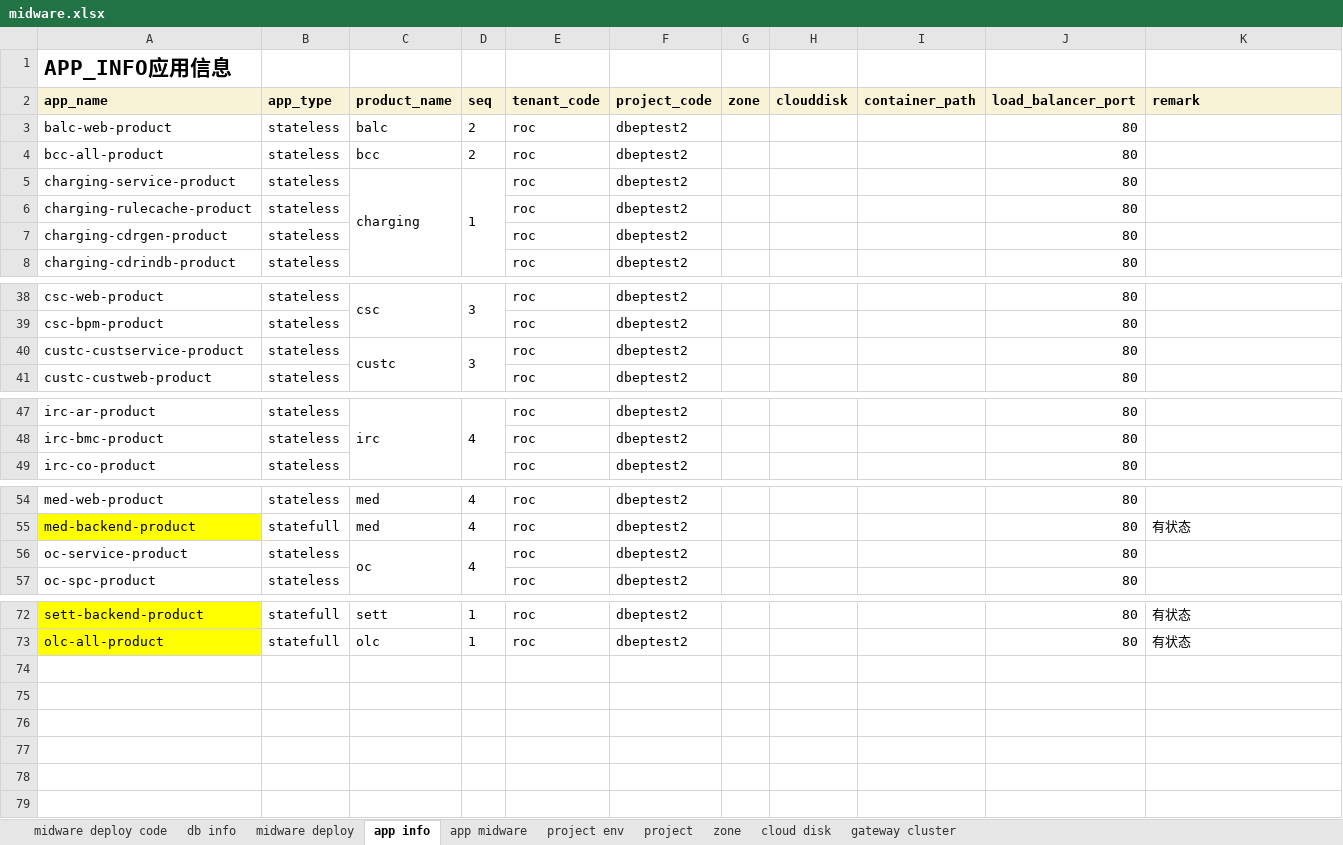
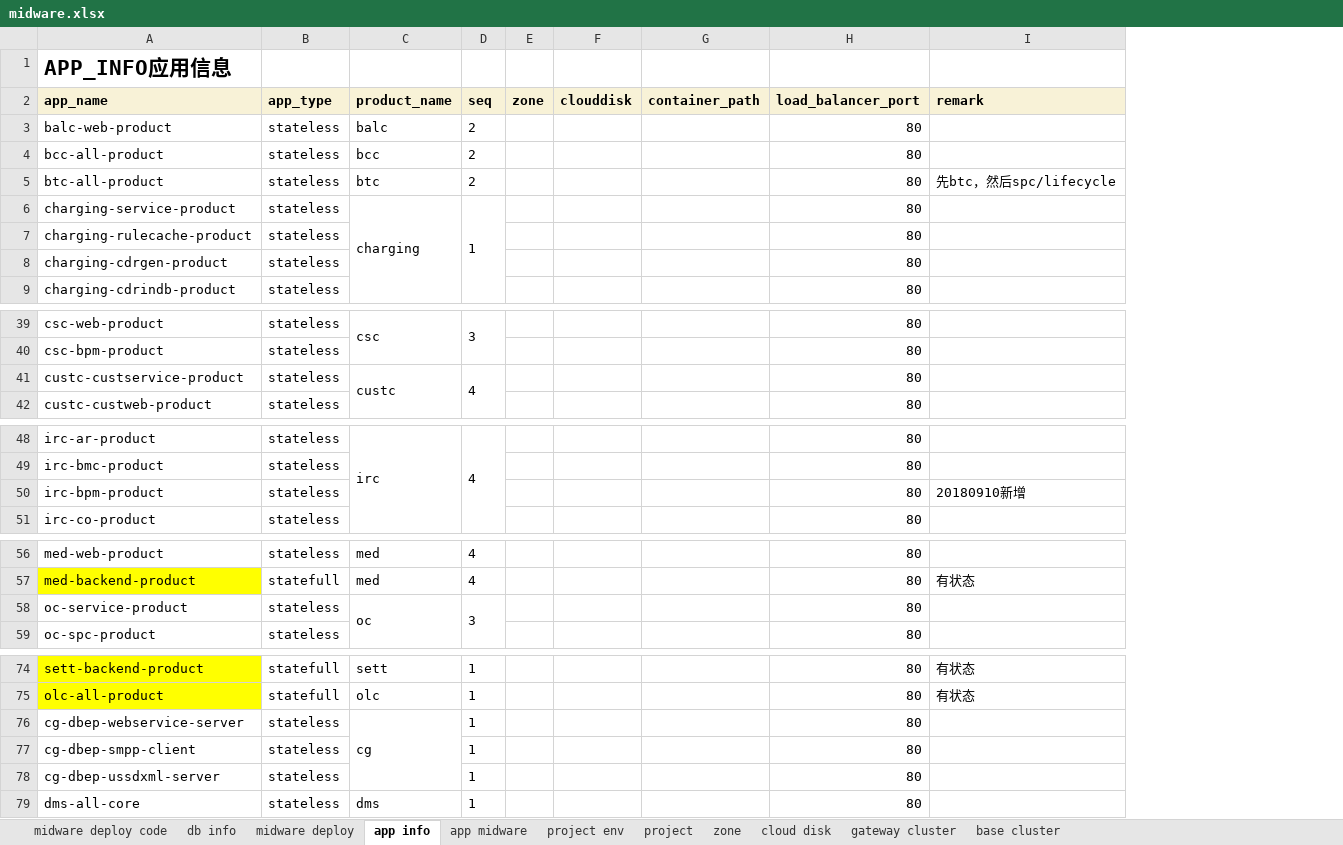
Before and after one commit to wangr0031/mybook, an Excel workbook: attachment/midware.xlsx, sheet app info, drawn as a sheet; only a part is shown, gaps mark what is left out; values as stored, in another font and other column widths than the file's, no borders; removed rows and columns are numbered as before the commit, all else as after; the diff names each change by its address in the sheet, - before the commit and + after, or states it on an @@ line.

```diff
--- a/attachment/midware.xlsx (sheet app info)
+++ b/attachment/midware.xlsx (sheet app info)
+sheet tab: base cluster
-column E (tenant_code), rows 3-8: all roc; rows 38-41: all roc; rows 47-49: all roc; rows 54-57: all roc; rows 72-73: roc | roc
-column F (project_code), rows 3-8: all dbeptest2; rows 38-41: all dbeptest2; rows 47-49: all dbeptest2; rows 54-57: all dbeptest2; rows 72-73: dbeptest2 | dbeptest2
+row 5: btc-all-product | stateless | btc | 2 |  |  |  | 80 | 先btc，然后spc/lifecycle
-D41 (seq): 3
+D41 (seq): 4
+row 50: irc-bpm-product | stateless |  |  |  |  |  | 80 | 20180910新增
-D58 (seq): 4
+D58 (seq): 3
+row 76: cg-dbep-webservice-server | stateless | cg | 1 |  |  |  | 80
+row 77: cg-dbep-smpp-client | stateless |  | 1 |  |  |  | 80
+row 78: cg-dbep-ussdxml-server | stateless |  | 1 |  |  |  | 80
+row 79: dms-all-core | stateless | dms | 1 |  |  |  | 80
```
Also changed, not shown: sheet app midware, sheet midware deploy, sheet cloud disk, sheet db info, sheet zone, sheet gateway cluster.
